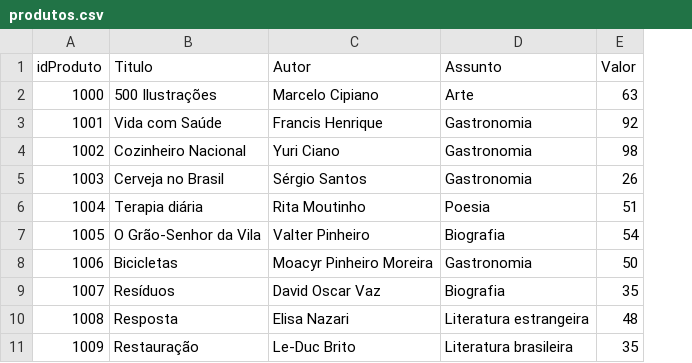
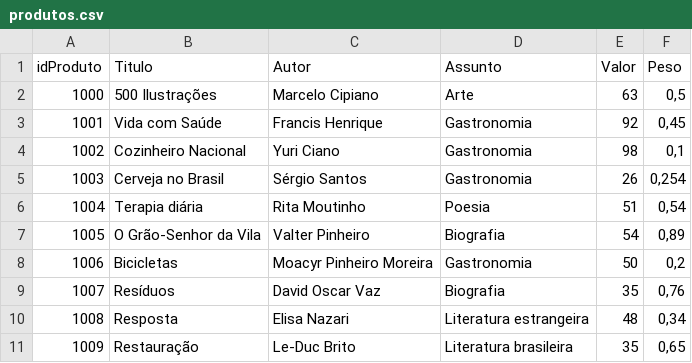
Before and after one commit to daniuez/courses, a CSV file: PowerBI/aula2/produtos.csv, drawn as a sheet; only a part is shown; the diff names each change by its address in the sheet, - before the commit and + after, or states it on an @@ line.

Commit message:
'aula2

```diff
--- a/PowerBI/aula2/produtos.csv
+++ b/PowerBI/aula2/produtos.csv
+column F (Peso), rows 2-11: 0,5 | 0,45 | 0,1 | 0,254 | 0,54 | 0,89 | 0,2 | 0,76 | 0,34 | 0,65
```
